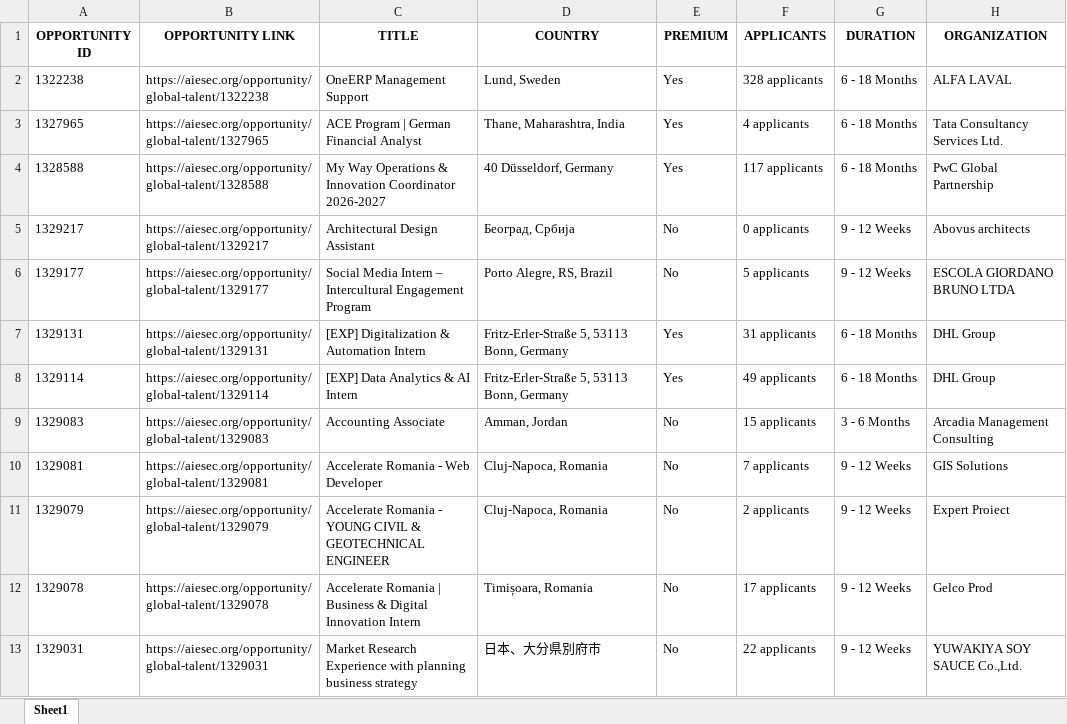
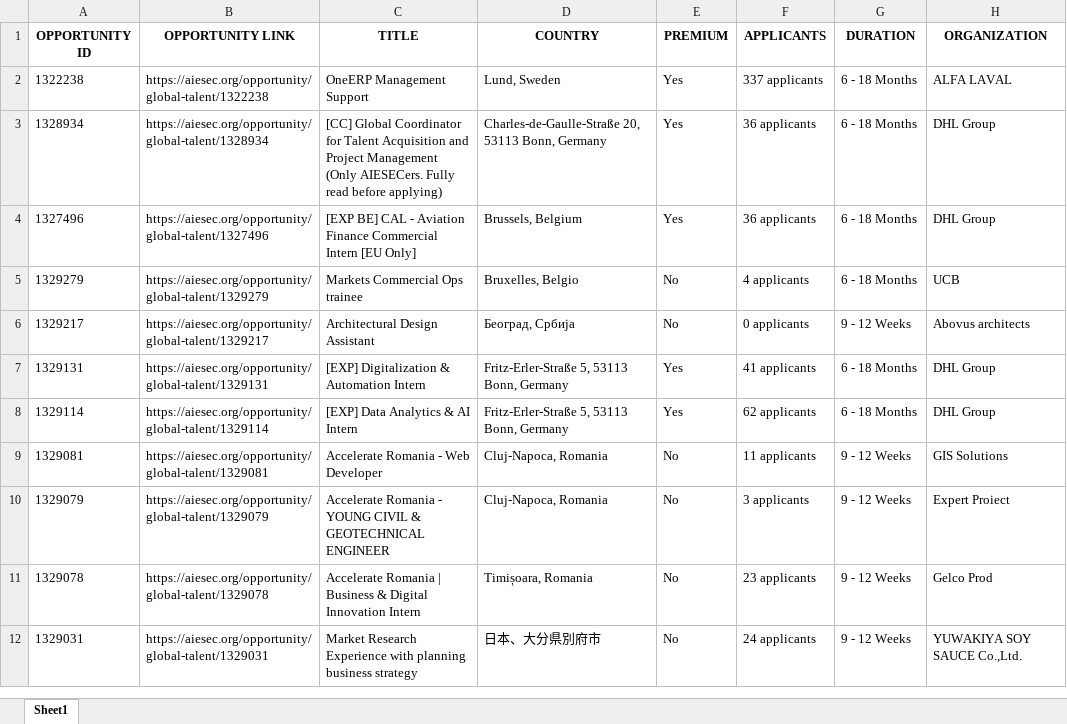
Before and after one commit to IbrahiimHassan/AIESEC_GUC, an Excel workbook: Today.xlsx, sheet Sheet1, drawn as a sheet; only a part is shown; values as stored, in another font and other column widths than the file's, no borders; removed rows and columns are numbered as before the commit, all else as after; the diff covers the shown part only; the diff names each change by its address in the sheet, - before the commit and + after, or states it on an @@ line.

```diff
--- a/Today.xlsx (sheet Sheet1)
+++ b/Today.xlsx (sheet Sheet1)
-F2 (APPLICANTS): 328 applicants
+F2 (APPLICANTS): 337 applicants
-row 3: 1327965 | https://aiesec.org/opportunity/global-talent/1327965 | ACE Program | German Financial Analyst | Thane, Maharashtra, India | Yes | 4 applicants | 6 - 18 Months | Tata Consultancy Services Ltd.
-row 4: 1328588 | https://aiesec.org/opportunity/global-talent/1328588 | My Way Operations & Innovation Coordinator 2026-2027 | 40 Düsseldorf, Germany | Yes | 117 applicants | 6 - 18 Months | PwC Global Partnership
+row 3: 1328934 | https://aiesec.org/opportunity/global-talent/1328934 | [CC] Global Coordinator for Talent Acquisition and Project Management (Only AIESECers. Fully read before applying) | Charles-de-Gaulle-Straße 20, 53113 Bonn, Germany | Yes | 36 applicants | 6 - 18 Months | DHL Group
+row 4: 1327496 | https://aiesec.org/opportunity/global-talent/1327496 | [EXP BE] CAL - Aviation Finance Commercial Intern [EU Only] | Brussels, Belgium | Yes | 36 applicants | 6 - 18 Months | DHL Group
+row 5: 1329279 | https://aiesec.org/opportunity/global-talent/1329279 | Markets Commercial Ops trainee | Bruxelles, Belgio | No | 4 applicants | 6 - 18 Months | UCB
-row 6: 1329177 | https://aiesec.org/opportunity/global-talent/1329177 | Social Media Intern – Intercultural Engagement Program | Porto Alegre, RS, Brazil | No | 5 applicants | 9 - 12 Weeks | ESCOLA GIORDANO BRUNO LTDA
-F7 (APPLICANTS): 31 applicants
+F7 (APPLICANTS): 41 applicants
-F8 (APPLICANTS): 49 applicants
+F8 (APPLICANTS): 62 applicants
-row 9: 1329083 | https://aiesec.org/opportunity/global-talent/1329083 | Accounting Associate | Amman, Jordan | No | 15 applicants | 3 - 6 Months | Arcadia Management Consulting
-F9 (APPLICANTS): 7 applicants
+F9 (APPLICANTS): 11 applicants
-F10 (APPLICANTS): 2 applicants
+F10 (APPLICANTS): 3 applicants
-F11 (APPLICANTS): 17 applicants
+F11 (APPLICANTS): 23 applicants
-F12 (APPLICANTS): 22 applicants
+F12 (APPLICANTS): 24 applicants
```
Also changed, not shown: 15 added rows, 8 removed rows and 114 edited cells elsewhere in this sheet, New.xlsx, 1 other file.
